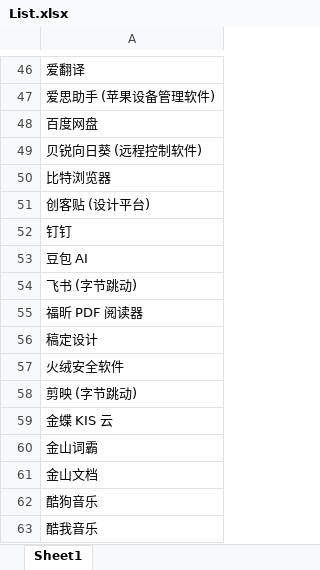
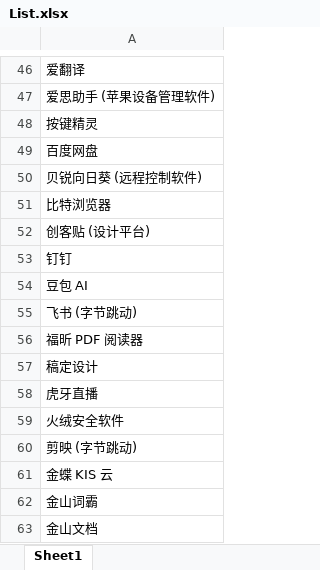
Before and after one commit to Lingggao/LGSRC, an Excel workbook: Documents/List.xlsx, sheet Sheet1, drawn as a sheet; only a part is shown, gaps mark what is left out; the shorter side is filled out with more unchanged rows; values as stored, in another font and other column widths than the file's, no borders; the diff names each change by its address in the sheet, - before the commit and + after, or states it on an @@ line.

```diff
--- a/Documents/List.xlsx (sheet Sheet1)
+++ b/Documents/List.xlsx (sheet Sheet1)
+row 48: 按键精灵
+row 58: 虎牙直播
```
Also changed, not shown: 2 other files.
